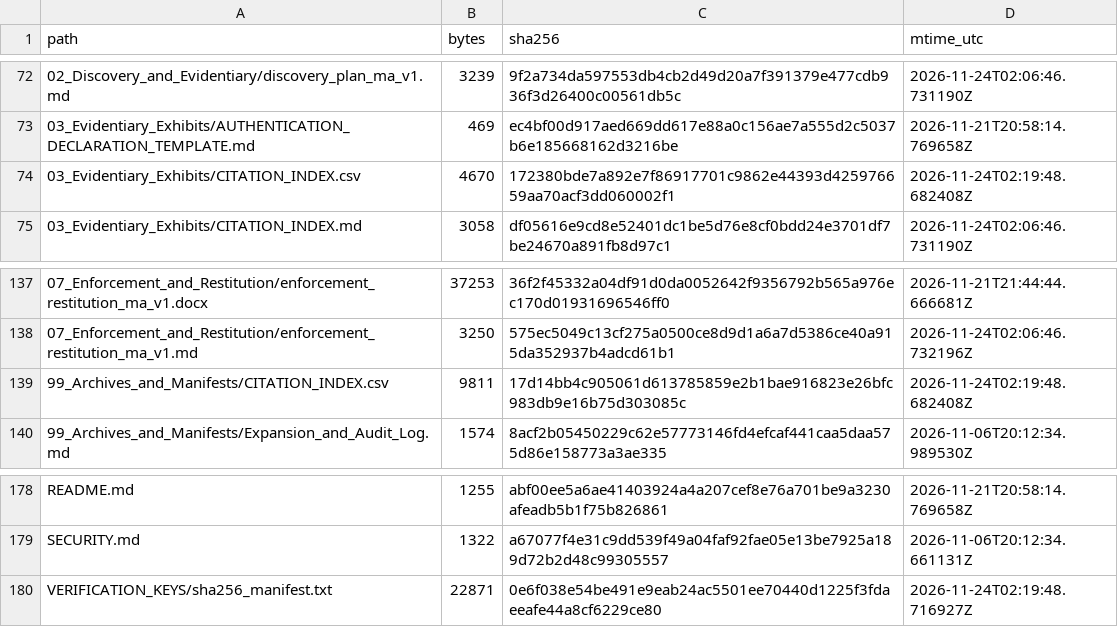
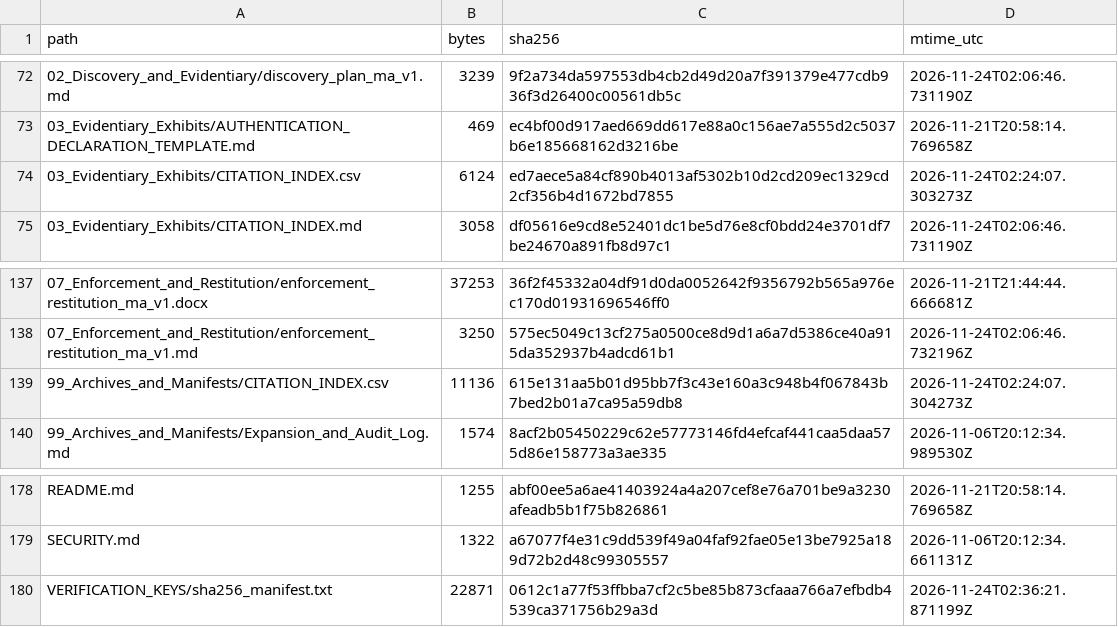
Before and after one commit to GlobalRestitutionAlliance/africa-us-ma-morocco-master-litigation, a CSV file: 99_Archives_and_Manifests/MANIFEST_SHA256.csv, drawn as a sheet; only a part is shown, gaps mark what is left out.

```diff
--- a/99_Archives_and_Manifests/MANIFEST_SHA256.csv
+++ b/99_Archives_and_Manifests/MANIFEST_SHA256.csv
@@ -73,3 +73,3 @@ path,bytes,sha256,mtime_utc
 03_Evidentiary_Exhibits/AUTHENTICATION_DECLARATION_TEMPLATE.md,469,ec4bf00d917aed669dd617e88a0c156ae7a555d2c5037b6e185668162d3216be,2026-11-21T20:58:14.769658Z
-03_Evidentiary_Exhibits/CITATION_INDEX.csv,4670,172380bde7a892e7f86917701c9862e44393d425976659aa70acf3dd060002f1,2026-11-24T02:19:48.682408Z
+03_Evidentiary_Exhibits/CITATION_INDEX.csv,6124,ed7aece5a84cf890b4013af5302b10d2cd209ec1329cd2cf356b4d1672bd7855,2026-11-24T02:24:07.303273Z
 03_Evidentiary_Exhibits/CITATION_INDEX.md,3058,df05616e9cd8e52401dc1be5d76e8cf0bdd24e3701df7be24670a891fb8d97c1,2026-11-24T02:06:46.731190Z
@@ -138,3 +138,3 @@ path,bytes,sha256,mtime_utc
 07_Enforcement_and_Restitution/enforcement_restitution_ma_v1.md,3250,575ec5049c13cf275a0500ce8d9d1a6a7d5386ce40a915da352937b4adcd61b1,2026-11-24T02:06:46.732196Z
-99_Archives_and_Manifests/CITATION_INDEX.csv,9811,17d14bb4c905061d613785859e2b1bae916823e26bfc983db9e16b75d303085c,2026-11-24T02:19:48.682408Z
+99_Archives_and_Manifests/CITATION_INDEX.csv,11136,615e131aa5b01d95bb7f3c43e160a3c948b4f067843b7bed2b01a7ca95a59db8,2026-11-24T02:24:07.304273Z
 99_Archives_and_Manifests/Expansion_and_Audit_Log.md,1574,8acf2b05450229c62e57773146fd4efcaf441caa5daa575d86e158773a3ae335,2026-11-06T20:12:34.989530Z
@@ -179,2 +179,2 @@ README.md,1255,abf00ee5a6ae41403924a4a207cef8e76a701be9a3230afeadb5b1f75b826861,
 SECURITY.md,1322,a67077f4e31c9dd539f49a04faf92fae05e13be7925a189d72b2d48c99305557,2026-11-06T20:12:34.661131Z
-VERIFICATION_KEYS/sha256_manifest.txt,22871,0e6f038e54be491e9eab24ac5501ee70440d1225f3fdaeeafe44a8cf6229ce80,2026-11-24T02:19:48.716927Z
+VERIFICATION_KEYS/sha256_manifest.txt,22871,0612c1a77f53ffbba7cf2c5be85b873cfaaa766a7efbdb4539ca371756b29a3d,2026-11-24T02:36:21.871199Z
```
Also changed, not shown: 03_Evidentiary_Exhibits/CITATION_INDEX.csv, 99_Archives_and_Manifests/CITATION_INDEX.csv, 1 other file.
